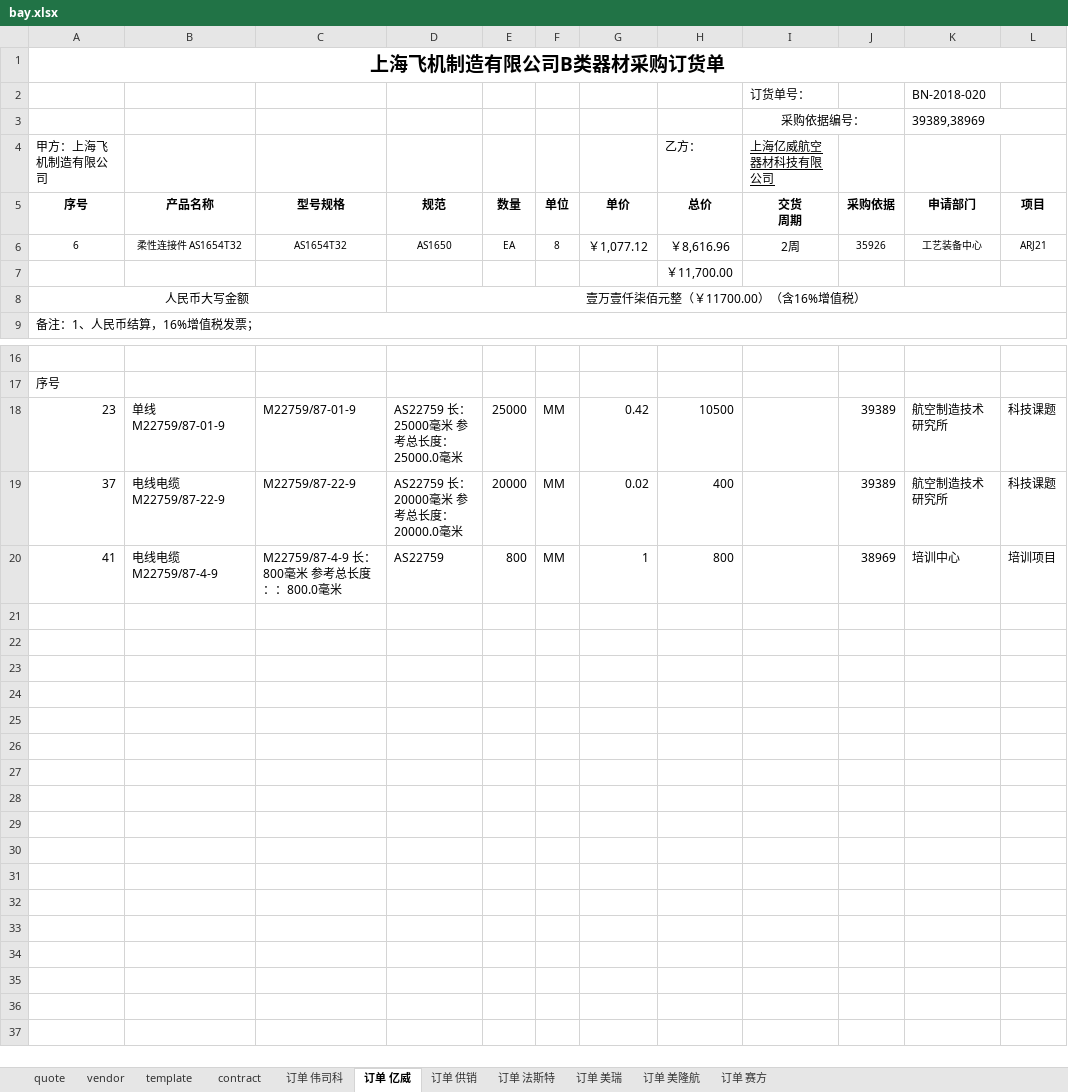
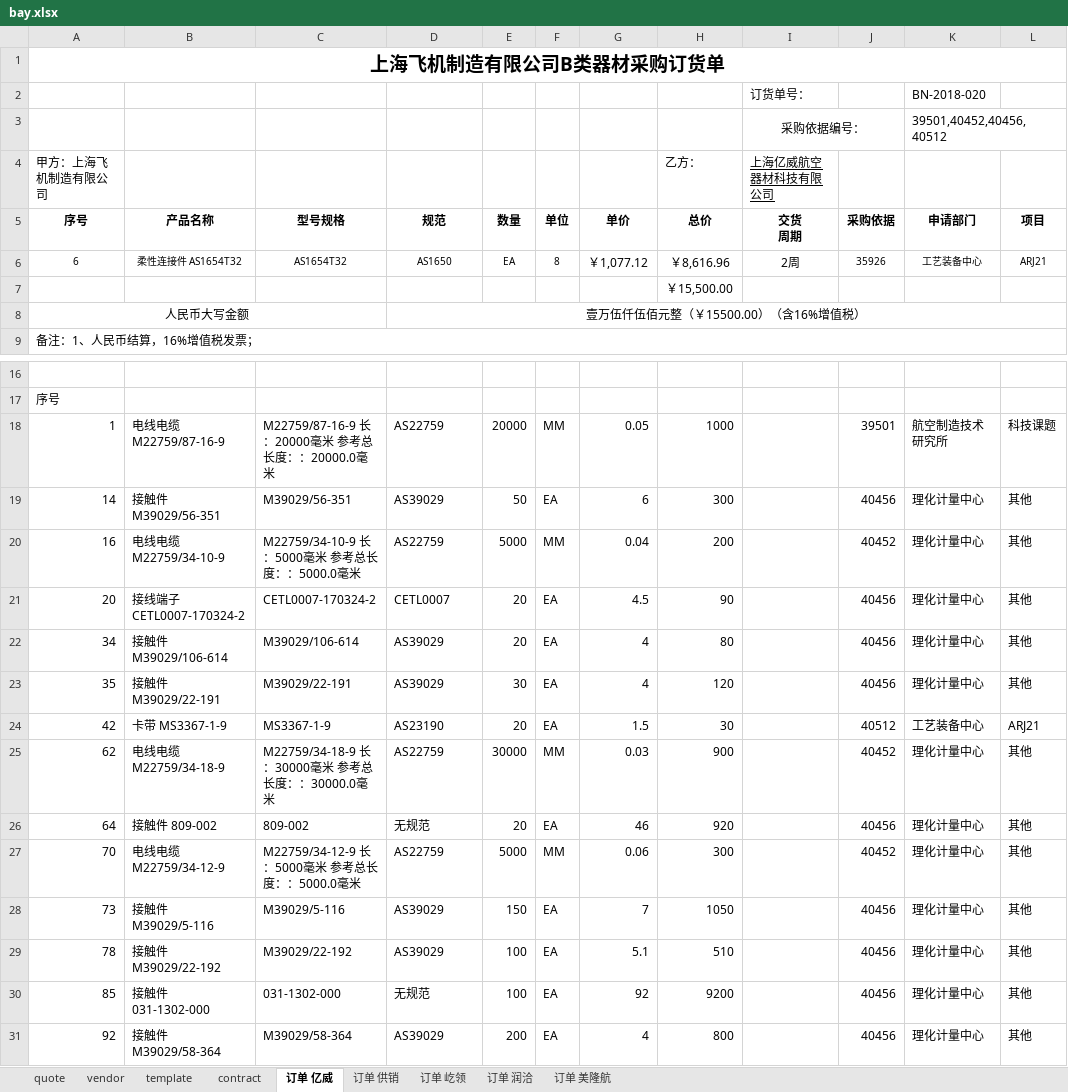
Before and after one commit to enjoysoft/purchase, an Excel workbook: bay.xlsx, sheet 订单 亿威, drawn as a sheet; only a part is shown, gaps mark what is left out; values as stored, in another font and other column widths than the file's, no borders; removed rows and columns are numbered as before the commit, all else as after; the diff names each change by its address in the sheet, - before the commit and + after, or states it on an @@ line.

```diff
--- a/bay.xlsx (sheet 订单 亿威)
+++ b/bay.xlsx (sheet 订单 亿威)
-sheet tab: 订单 法斯特
+sheet tab: 订单 润洽
-sheet tab: 订单 伟司科
-sheet tab: 订单 美瑞
-sheet tab: 订单 赛方
+sheet tab: 订单 屹领
-K3 (申请部门): 39389,38969
+K3 (申请部门): 39501,40452,40456,40512
-H7 (总价): ￥11,700.00
+H7 (总价): ￥15,500.00
-D8 (规范): 壹万壹仟柒佰元整（￥11700.00）（含16%增值税）
+D8 (规范): 壹万伍仟伍佰元整（￥15500.00）（含16%增值税）
-row 18: 23 | 单线 M22759/87-01-9 | M22759/87-01-9 | AS22759 长：25000毫米 参考总长度：25000.0毫米 | 25000 | MM | 0.42 | 10500 |  | 39389 | 航空制造技术研究所 | 科技课题
-row 19: 37 | 电线电缆 M22759/87-22-9 | M22759/87-22-9 | AS22759 长：20000毫米 参考总长度：20000.0毫米 | 20000 | MM | 0.02 | 400 |  | 39389 | 航空制造技术研究所 | 科技课题
-row 20: 41 | 电线电缆 M22759/87-4-9 | M22759/87-4-9 长：800毫米 参考总长度：：800.0毫米 | AS22759 | 800 | MM | 1 | 800 |  | 38969 | 培训中心 | 培训项目
+row 18: 1 | 电线电缆 M22759/87-16-9 | M22759/87-16-9 长：20000毫米 参考总长度：：20000.0毫米 | AS22759 | 20000 | MM | 0.05 | 1000 |  | 39501 | 航空制造技术研究所 | 科技课题
+row 19: 14 | 接触件 M39029/56-351 | M39029/56-351 | AS39029 | 50 | EA | 6 | 300 |  | 40456 | 理化计量中心 | 其他
+row 20: 16 | 电线电缆 M22759/34-10-9 | M22759/34-10-9 长：5000毫米 参考总长度：：5000.0毫米 | AS22759 | 5000 | MM | 0.04 | 200 |  | 40452 | 理化计量中心 | 其他
+row 21: 20 | 接线端子 CETL0007-170324-2 | CETL0007-170324-2 | CETL0007 | 20 | EA | 4.5 | 90 |  | 40456 | 理化计量中心 | 其他
+row 22: 34 | 接触件 M39029/106-614 | M39029/106-614 | AS39029 | 20 | EA | 4 | 80 |  | 40456 | 理化计量中心 | 其他
+row 23: 35 | 接触件 M39029/22-191 | M39029/22-191 | AS39029 | 30 | EA | 4 | 120 |  | 40456 | 理化计量中心 | 其他
+row 24: 42 | 卡带 MS3367-1-9 | MS3367-1-9 | AS23190 | 20 | EA | 1.5 | 30 |  | 40512 | 工艺装备中心 | ARJ21
+row 25: 62 | 电线电缆 M22759/34-18-9 | M22759/34-18-9 长：30000毫米 参考总长度：：30000.0毫米 | AS22759 | 30000 | MM | 0.03 | 900 |  | 40452 | 理化计量中心 | 其他
+row 26: 64 | 接触件 809-002 | 809-002 | 无规范 | 20 | EA | 46 | 920 |  | 40456 | 理化计量中心 | 其他
+row 27: 70 | 电线电缆 M22759/34-12-9 | M22759/34-12-9 长：5000毫米 参考总长度：：5000.0毫米 | AS22759 | 5000 | MM | 0.06 | 300 |  | 40452 | 理化计量中心 | 其他
+row 28: 73 | 接触件 M39029/5-116 | M39029/5-116 | AS39029 | 150 | EA | 7 | 1050 |  | 40456 | 理化计量中心 | 其他
+row 29: 78 | 接触件 M39029/22-192 | M39029/22-192 | AS39029 | 100 | EA | 5.1 | 510 |  | 40456 | 理化计量中心 | 其他
+row 30: 85 | 接触件 031-1302-000 | 031-1302-000 | 无规范 | 100 | EA | 92 | 9200 |  | 40456 | 理化计量中心 | 其他
+row 31: 92 | 接触件 M39029/58-364 | M39029/58-364 | AS39029 | 200 | EA | 4 | 800 |  | 40456 | 理化计量中心 | 其他
```
Also changed, not shown: sheet quote, sheet 订单 供销, sheet 订单 润洽, sheet 订单 美隆航, sheet vendor, sheet template, 2 other files.
